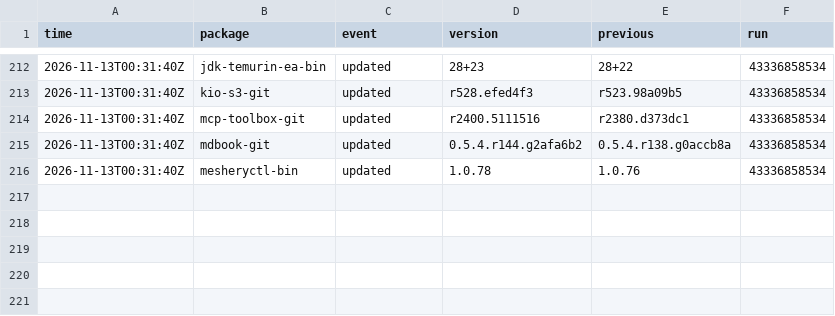
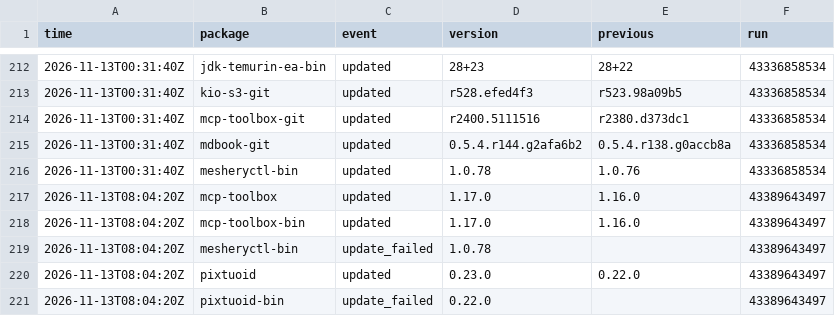
Before and after one commit to noctuum/sibyl, a CSV file: stats/events.csv, drawn as a sheet; only a part is shown, gaps mark what is left out; the diff names each change by its address in the sheet, - before the commit and + after, or states it on an @@ line.

```diff
--- a/stats/events.csv
+++ b/stats/events.csv
+row 217: 2026-11-13T08:04:20Z | mcp-toolbox | updated | 1.17.0 | 1.16.0 | 43389643497
+row 218: 2026-11-13T08:04:20Z | mcp-toolbox-bin | updated | 1.17.0 | 1.16.0 | 43389643497
+row 219: 2026-11-13T08:04:20Z | mesheryctl-bin | update_failed | 1.0.78 |  | 43389643497
+row 220: 2026-11-13T08:04:20Z | pixtuoid | updated | 0.23.0 | 0.22.0 | 43389643497
+row 221: 2026-11-13T08:04:20Z | pixtuoid-bin | update_failed | 0.22.0 |  | 43389643497
```
Also changed, not shown: 6 other files.
